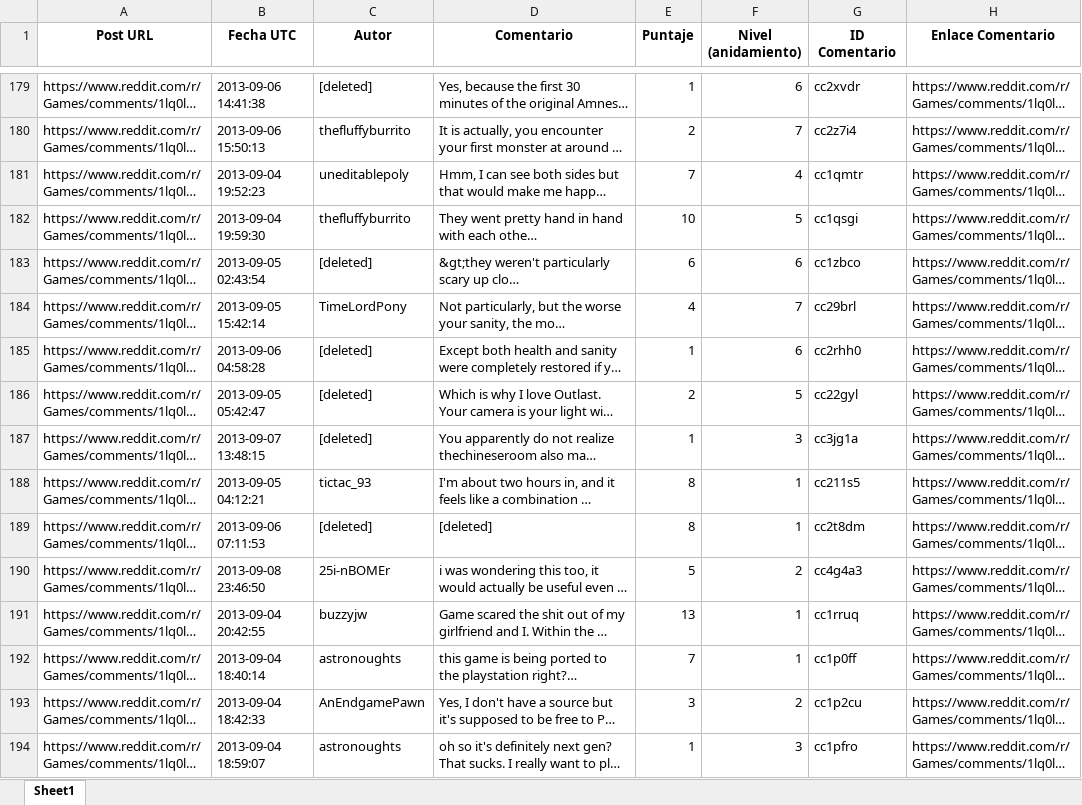
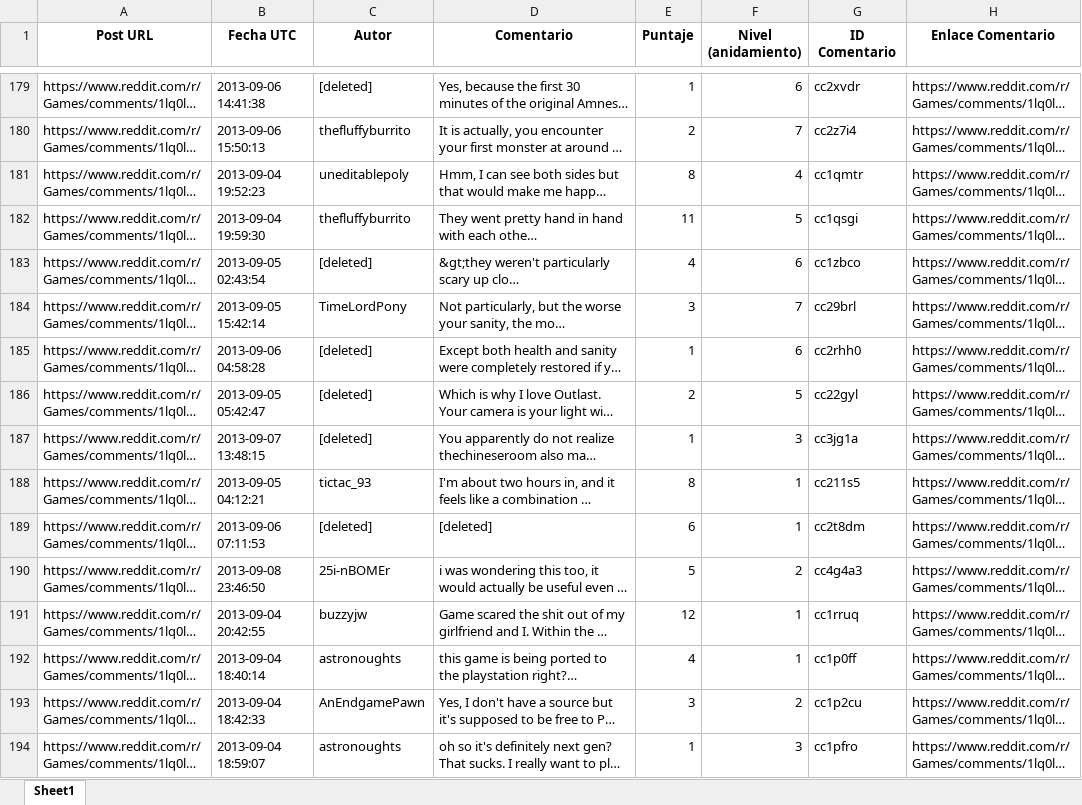
Before and after one commit to AndreaAramburo93/datos, an Excel workbook: reddit/reddit_comentarios_consolidados2.xlsx, sheet Sheet1, drawn as a sheet; only a part is shown, gaps mark what is left out; long unchanged cells end in …; values as stored, in another font and other column widths than the file's, no borders; the diff covers the shown part only; the diff names each change by its address in the sheet, - before the commit and + after, or states it on an @@ line.

```diff
--- a/reddit/reddit_comentarios_consolidados2.xlsx (sheet Sheet1)
+++ b/reddit/reddit_comentarios_consolidados2.xlsx (sheet Sheet1)
-E181 (Puntaje): 7
+E181 (Puntaje): 8
-E182 (Puntaje): 10
+E182 (Puntaje): 11
-E183 (Puntaje): 6
+E183 (Puntaje): 4
-E184 (Puntaje): 4
+E184 (Puntaje): 3
-E189 (Puntaje): 8
+E189 (Puntaje): 6
-E191 (Puntaje): 13
+E191 (Puntaje): 12
-E192 (Puntaje): 7
+E192 (Puntaje): 4
```
Also changed, not shown: 63 edited cells elsewhere in this sheet, 2 other files.
